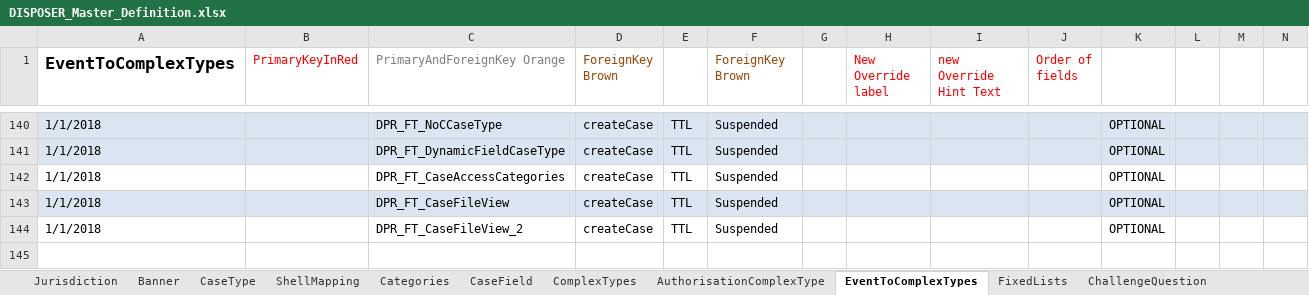
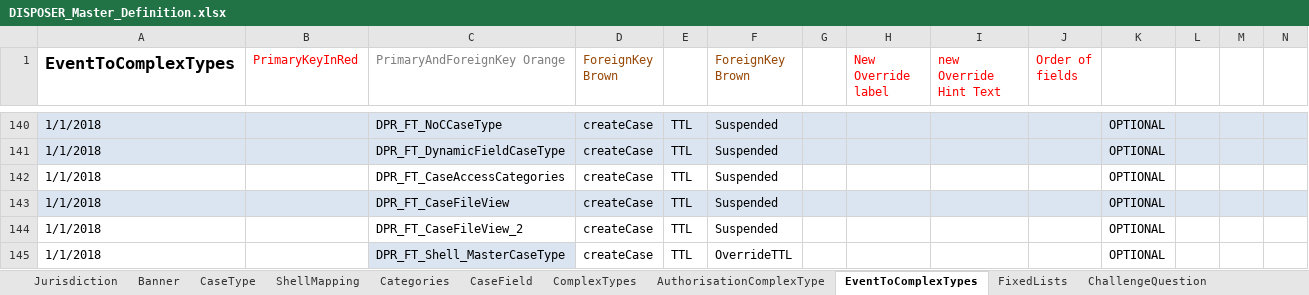
Before and after one commit to hmcts/ccd-case-disposer, an Excel workbook: src/functionalTest/resources/ccd-test-definitions/DISPOSER_Master_Definition.xlsx, sheet EventToComplexTypes, drawn as a sheet; only a part is shown, gaps mark what is left out; values as stored, in another font and other column widths than the file's, no borders; rows hold the shown columns only; the diff names each change by its address in the sheet, - before the commit and + after, or states it on an @@ line.

```diff
--- a/src/functionalTest/resources/ccd-test-definitions/DISPOSER_Master_Definition.xlsx (sheet EventToComplexTypes)
+++ b/src/functionalTest/resources/ccd-test-definitions/DISPOSER_Master_Definition.xlsx (sheet EventToComplexTypes)
+row 145: 1/1/2018 |  | DPR_FT_Shell_MasterCaseType | createCase | TTL | OverrideTTL |  |  |  |  | OPTIONAL
```
Also changed, not shown: sheet AuthorisationCaseField, sheet RoleToAccessProfiles, sheet AuthorisationCaseState, sheet AuthorisationCaseType, sheet State, sheet AuthorisationCaseEvent, 1 more sheet, 16 other files.
